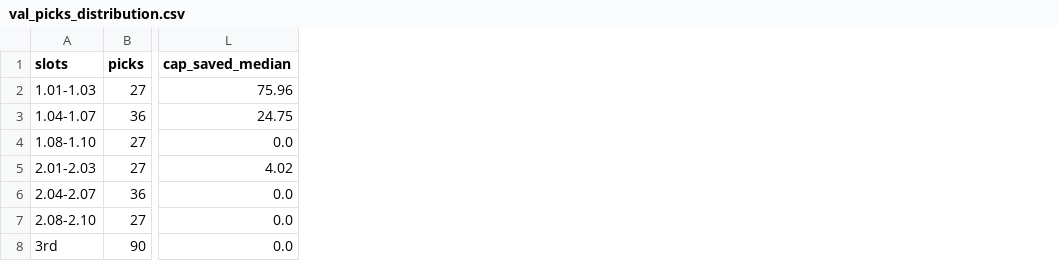
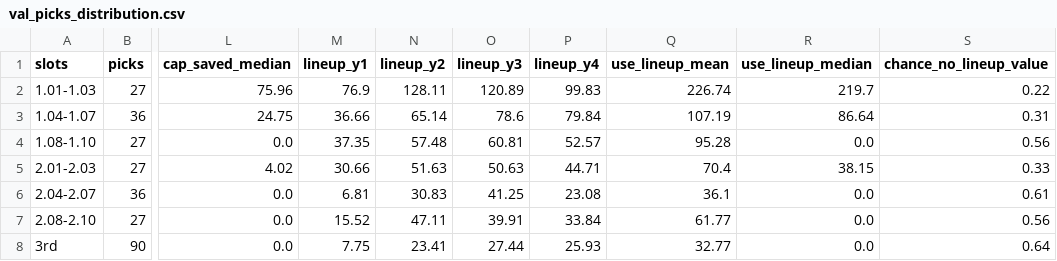
Before and after one commit to jdant19/dynasty-front-office, a CSV file: data/processed/val_picks_distribution.csv, drawn as a sheet; only a part is shown, gaps mark what is left out; the diff names each change by its address in the sheet, - before the commit and + after, or states it on an @@ line.

```diff
--- a/data/processed/val_picks_distribution.csv
+++ b/data/processed/val_picks_distribution.csv
+column M (lineup_y1), rows 2-8: 76.9 | 36.66 | 37.35 | 30.66 | 6.81 | 15.52 | 7.75
+column N (lineup_y2), rows 2-8: 128.11 | 65.14 | 57.48 | 51.63 | 30.83 | 47.11 | 23.41
+column O (lineup_y3), rows 2-8: 120.89 | 78.6 | 60.81 | 50.63 | 41.25 | 39.91 | 27.44
+column P (lineup_y4), rows 2-8: 99.83 | 79.84 | 52.57 | 44.71 | 23.08 | 33.84 | 25.93
+column Q (use_lineup_mean), rows 2-8: 226.74 | 107.19 | 95.28 | 70.4 | 36.1 | 61.77 | 32.77
+column R (use_lineup_median), rows 2-8: 219.7 | 86.64 | 0.0 | 38.15 | 0.0 | 0.0 | 0.0
+column S (chance_no_lineup_value), rows 2-8: 0.22 | 0.31 | 0.56 | 0.33 | 0.61 | 0.56 | 0.64
```
Also changed, not shown: data/processed/designation_plan.csv, data/processed/ours_jordan.csv, 33 other files.
